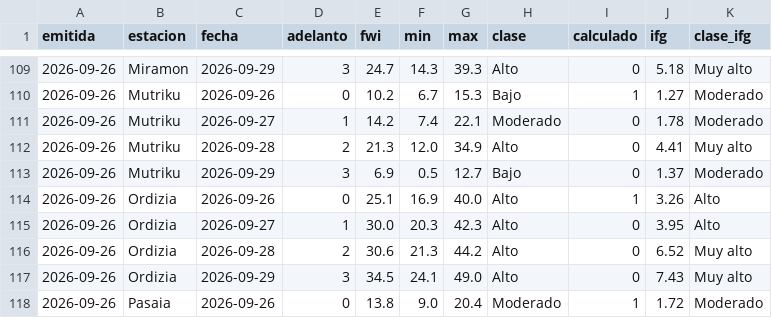
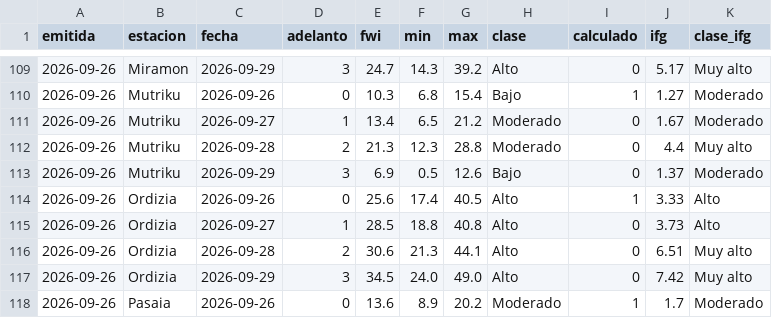
Before and after one commit to irratiamendiak/-panel-fwi, a CSV file: datos/previsiones.csv, drawn as a sheet; only a part is shown, gaps mark what is left out; the diff covers the shown part only.

```diff
--- a/datos/previsiones.csv
+++ b/datos/previsiones.csv
@@ -109,10 +109,10 @@ emitida,estacion,fecha,adelanto,fwi,min,max,clase,calculado,ifg,clase_ifg
-2026-09-26,Miramon,2026-09-29,3,24.7,14.3,39.3,Alto,0,5.18,Muy alto
-2026-09-26,Mutriku,2026-09-26,0,10.2,6.7,15.3,Bajo,1,1.27,Moderado
-2026-09-26,Mutriku,2026-09-27,1,14.2,7.4,22.1,Moderado,0,1.78,Moderado
-2026-09-26,Mutriku,2026-09-28,2,21.3,12.0,34.9,Alto,0,4.41,Muy alto
-2026-09-26,Mutriku,2026-09-29,3,6.9,0.5,12.7,Bajo,0,1.37,Moderado
-2026-09-26,Ordizia,2026-09-26,0,25.1,16.9,40.0,Alto,1,3.26,Alto
-2026-09-26,Ordizia,2026-09-27,1,30.0,20.3,42.3,Alto,0,3.95,Alto
-2026-09-26,Ordizia,2026-09-28,2,30.6,21.3,44.2,Alto,0,6.52,Muy alto
-2026-09-26,Ordizia,2026-09-29,3,34.5,24.1,49.0,Alto,0,7.43,Muy alto
-2026-09-26,Pasaia,2026-09-26,0,13.8,9.0,20.4,Moderado,1,1.72,Moderado
+2026-09-26,Miramon,2026-09-29,3,24.7,14.3,39.2,Alto,0,5.17,Muy alto
+2026-09-26,Mutriku,2026-09-26,0,10.3,6.8,15.4,Bajo,1,1.27,Moderado
+2026-09-26,Mutriku,2026-09-27,1,13.4,6.5,21.2,Moderado,0,1.67,Moderado
+2026-09-26,Mutriku,2026-09-28,2,21.3,12.3,28.8,Moderado,0,4.4,Muy alto
+2026-09-26,Mutriku,2026-09-29,3,6.9,0.5,12.6,Bajo,0,1.37,Moderado
+2026-09-26,Ordizia,2026-09-26,0,25.6,17.4,40.5,Alto,1,3.33,Alto
+2026-09-26,Ordizia,2026-09-27,1,28.5,18.8,40.8,Alto,0,3.73,Alto
+2026-09-26,Ordizia,2026-09-28,2,30.6,21.3,44.1,Alto,0,6.51,Muy alto
+2026-09-26,Ordizia,2026-09-29,3,34.5,24.0,49.0,Alto,0,7.42,Muy alto
+2026-09-26,Pasaia,2026-09-26,0,13.6,8.9,20.2,Moderado,1,1.7,Moderado
```
Also changed, not shown: 105 edited cells elsewhere in this file, 1 other file.
